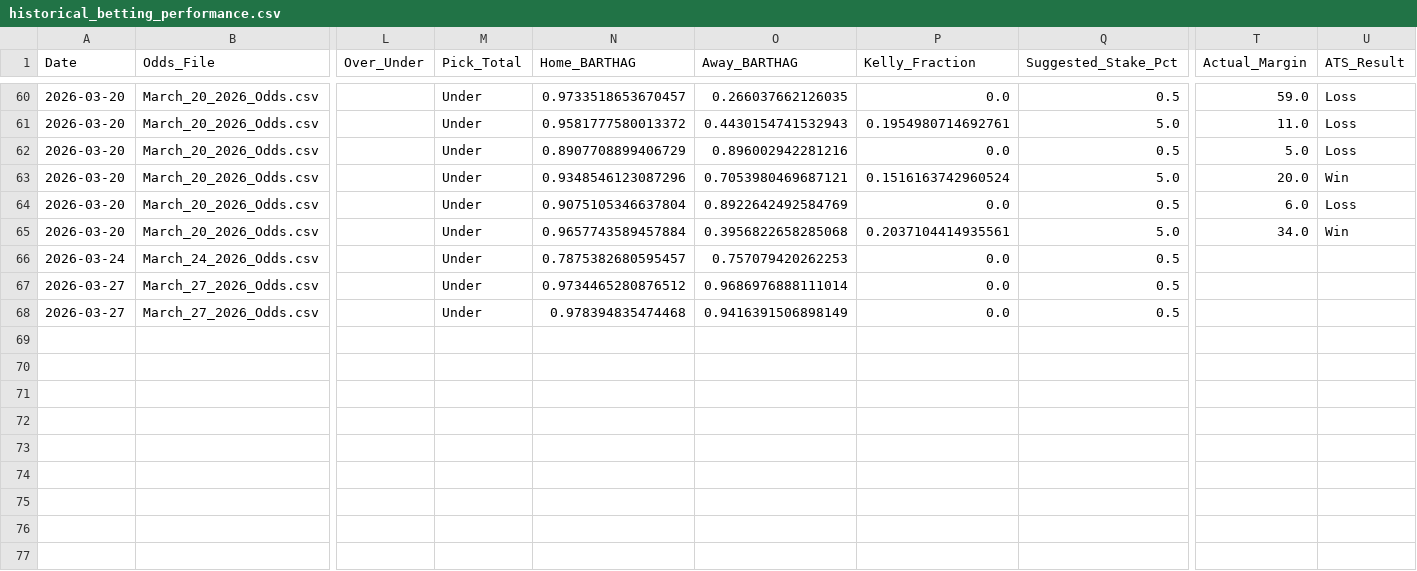
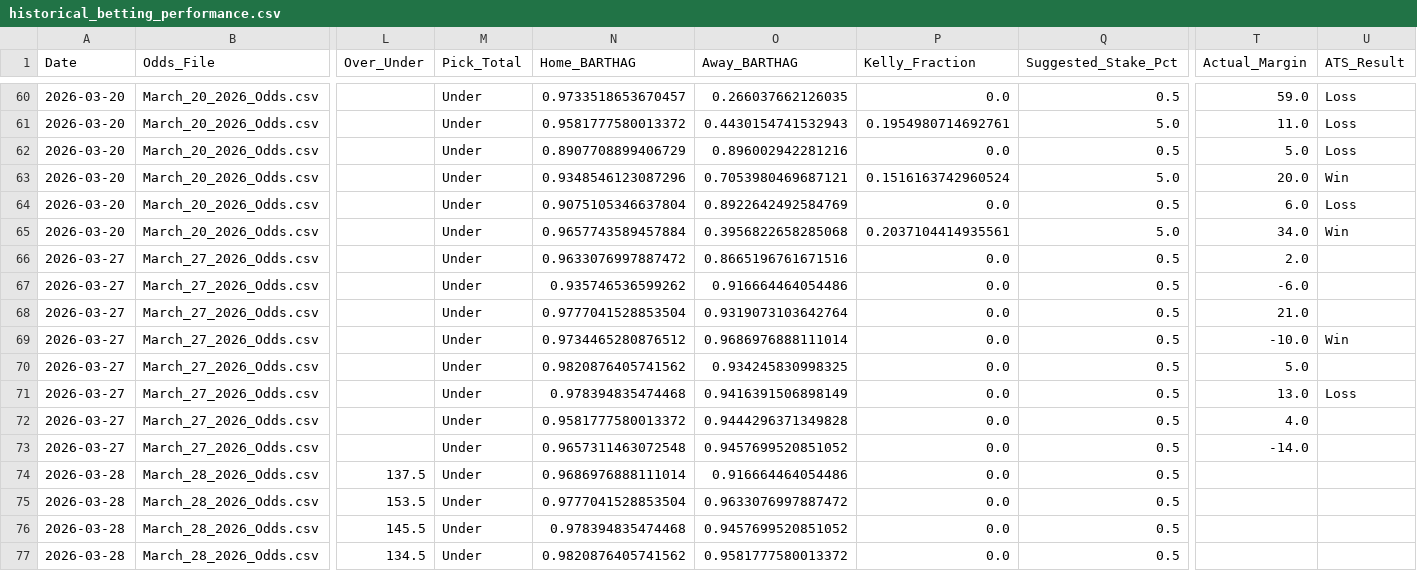
Before and after one commit to DaSeipel/bettingsim, a CSV file: data/historical_betting_performance.csv, drawn as a sheet; only a part is shown, gaps mark what is left out; removed rows and columns are numbered as before the commit, all else as after; rows hold the shown columns only; the diff names each change by its address in the sheet, - before the commit and + after, or states it on an @@ line.

```diff
--- a/data/historical_betting_performance.csv
+++ b/data/historical_betting_performance.csv
-row 66: 2026-03-24 | March_24_2026_Odds.csv |  | Under | 0.7875382680595457 | 0.757079420262253 | 0.0 | 0.5
+row 66: 2026-03-27 | March_27_2026_Odds.csv |  | Under | 0.9633076997887472 | 0.8665196761671516 | 0.0 | 0.5 | 2.0
+row 67: 2026-03-27 | March_27_2026_Odds.csv |  | Under | 0.935746536599262 | 0.916664464054486 | 0.0 | 0.5 | -6.0
+row 68: 2026-03-27 | March_27_2026_Odds.csv |  | Under | 0.9777041528853504 | 0.9319073103642764 | 0.0 | 0.5 | 21.0
-T69 (Actual_Margin): (empty)
+T69 (Actual_Margin): -10.0
-U69 (ATS_Result): (empty)
+U69 (ATS_Result): Win
+row 70: 2026-03-27 | March_27_2026_Odds.csv |  | Under | 0.9820876405741562 | 0.934245830998325 | 0.0 | 0.5 | 5.0
-T71 (Actual_Margin): (empty)
+T71 (Actual_Margin): 13.0
-U71 (ATS_Result): (empty)
+U71 (ATS_Result): Loss
+row 72: 2026-03-27 | March_27_2026_Odds.csv |  | Under | 0.9581777580013372 | 0.9444296371349828 | 0.0 | 0.5 | 4.0
+row 73: 2026-03-27 | March_27_2026_Odds.csv |  | Under | 0.9657311463072548 | 0.9457699520851052 | 0.0 | 0.5 | -14.0
+row 74: 2026-03-28 | March_28_2026_Odds.csv | 137.5 | Under | 0.9686976888111014 | 0.916664464054486 | 0.0 | 0.5
+row 75: 2026-03-28 | March_28_2026_Odds.csv | 153.5 | Under | 0.9777041528853504 | 0.9633076997887472 | 0.0 | 0.5
+row 76: 2026-03-28 | March_28_2026_Odds.csv | 145.5 | Under | 0.978394835474468 | 0.9457699520851052 | 0.0 | 0.5
+row 77: 2026-03-28 | March_28_2026_Odds.csv | 134.5 | Under | 0.9820876405741562 | 0.9581777580013372 | 0.0 | 0.5
```
Also changed, not shown: 6 other files.
